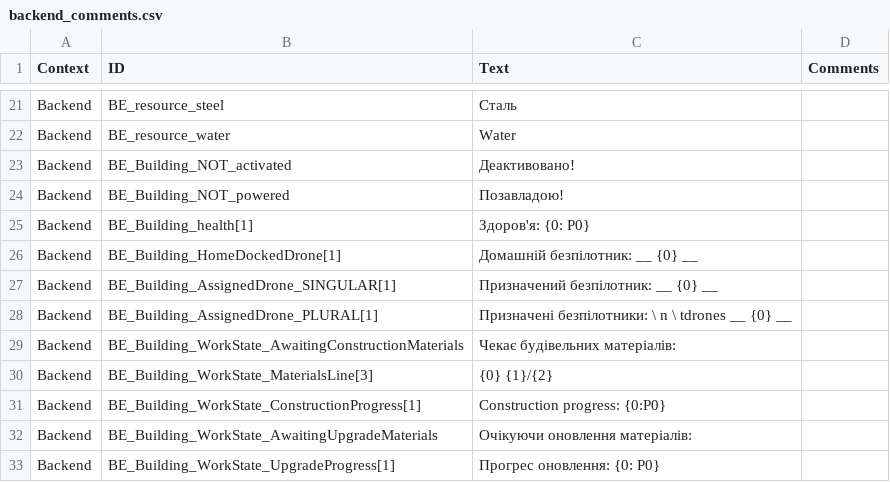
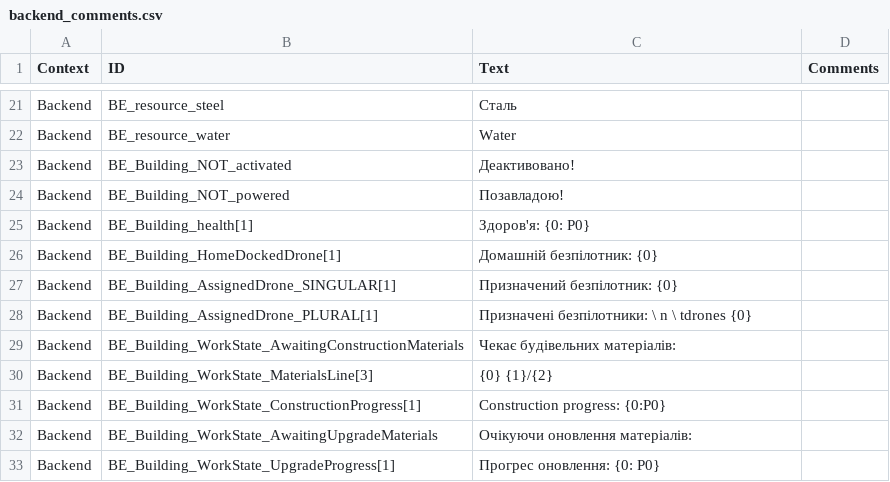
Before and after one commit to Capka3i/Ukrainian_localisation, a CSV file: Localisation/backend_comments.csv, drawn as a sheet; only a part is shown, gaps mark what is left out.

```diff
--- a/Localisation/backend_comments.csv
+++ b/Localisation/backend_comments.csv
@@ -25,5 +25,5 @@ Backend,BE_Building_NOT_powered,Позавладою!,
 Backend,BE_Building_health[1],Здоров'я: {0: P0},
-Backend,BE_Building_HomeDockedDrone[1],Домашній безпілотник: __ {0} __,
-Backend,BE_Building_AssignedDrone_SINGULAR[1],Призначений безпілотник: __ {0} __,
-Backend,BE_Building_AssignedDrone_PLURAL[1],Призначені безпілотники: \ n \ tdrones __ {0} __,
+Backend,BE_Building_HomeDockedDrone[1],Домашній безпілотник:  {0} ,
+Backend,BE_Building_AssignedDrone_SINGULAR[1],Призначений безпілотник:  {0} ,
+Backend,BE_Building_AssignedDrone_PLURAL[1],Призначені безпілотники: \ n \ tdrones  {0} ,
 Backend,BE_Building_WorkState_AwaitingConstructionMaterials,Чекає будівельних матеріалів:,
```
Also changed, not shown: Localisation/frontend_base.csv.
